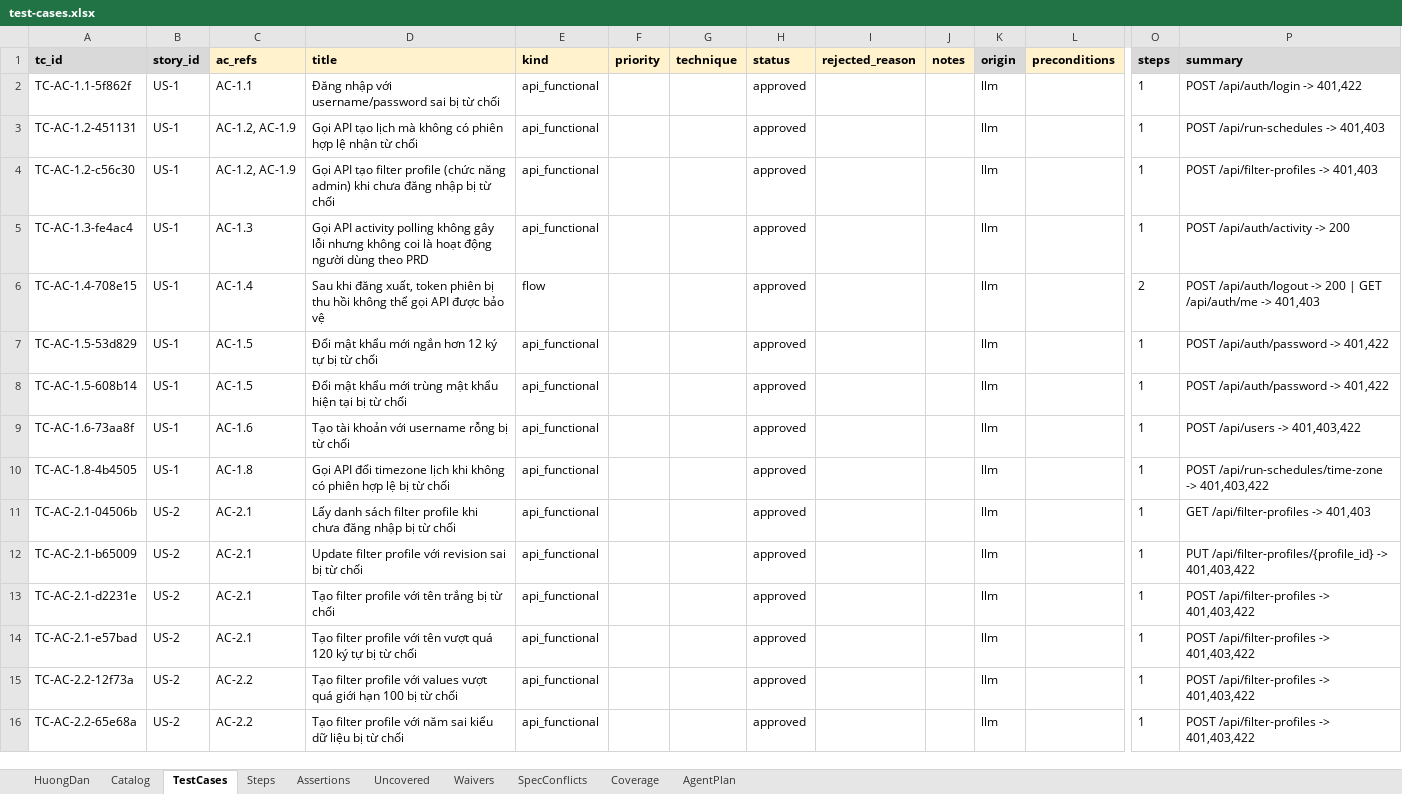
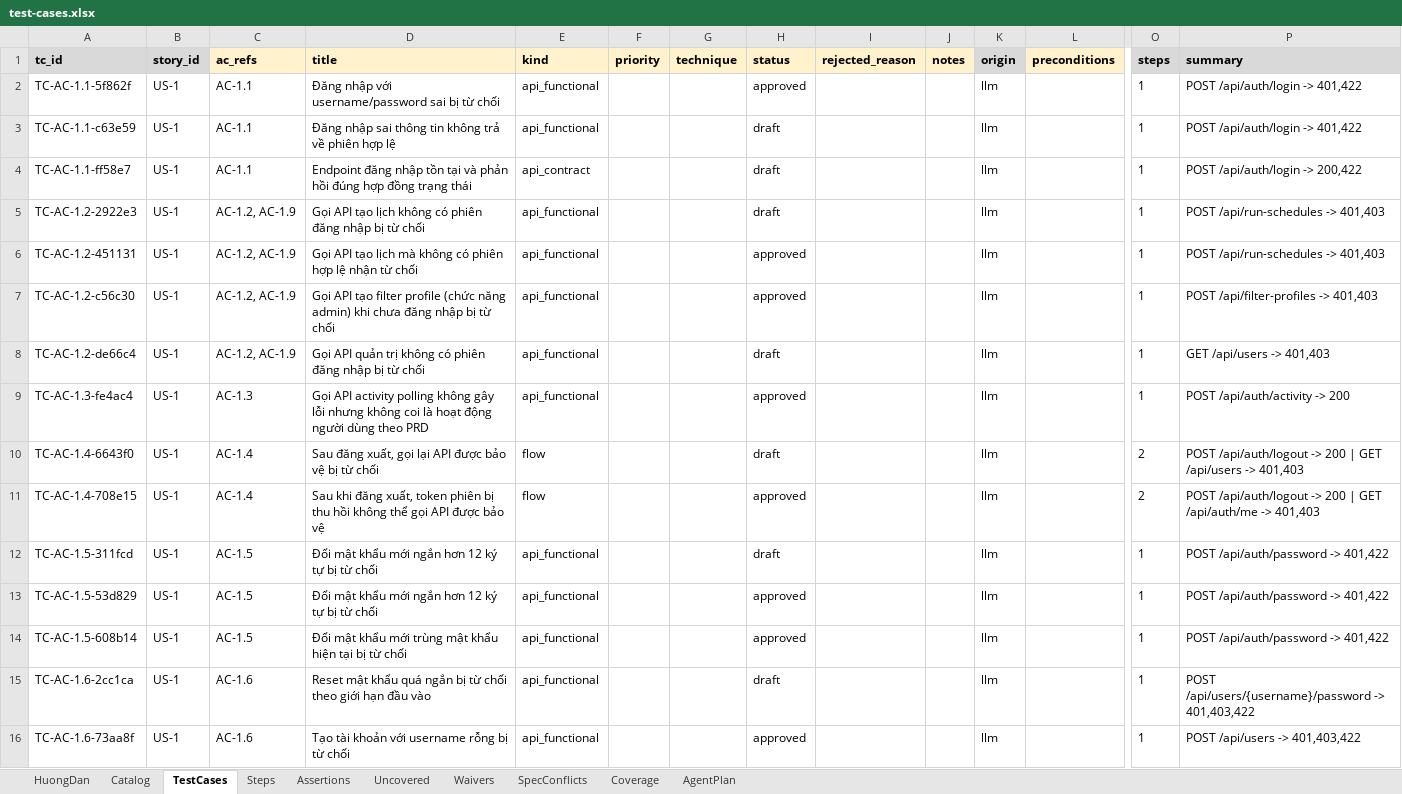
Before and after one commit to Muteen-Felix/vahan-automation, an Excel workbook: .qc-agent/ground-truth/test-cases.xlsx, sheet TestCases, drawn as a sheet; only a part is shown, gaps mark what is left out; the shorter side is filled out with more unchanged rows; values as stored, in another font and other column widths than the file's, no borders; rows hold the shown columns only; the diff covers the shown part only; the diff names each change by its address in the sheet, - before the commit and + after, or states it on an @@ line.

```diff
--- a/.qc-agent/ground-truth/test-cases.xlsx (sheet TestCases)
+++ b/.qc-agent/ground-truth/test-cases.xlsx (sheet TestCases)
+row 3: TC-AC-1.1-c63e59 | US-1 | AC-1.1 | Đăng nhập sai thông tin không trả về phiên hợp lệ | api_functional |  |  | draft |  |  | llm |  | 1 | POST /api/auth/login -> 401,422
+row 4: TC-AC-1.1-ff58e7 | US-1 | AC-1.1 | Endpoint đăng nhập tồn tại và phản hồi đúng hợp đồng trạng thái | api_contract |  |  | draft |  |  | llm |  | 1 | POST /api/auth/login -> 200,422
+row 5: TC-AC-1.2-2922e3 | US-1 | AC-1.2, AC-1.9 | Gọi API tạo lịch không có phiên đăng nhập bị từ chối | api_functional |  |  | draft |  |  | llm |  | 1 | POST /api/run-schedules -> 401,403
+row 8: TC-AC-1.2-de66c4 | US-1 | AC-1.2, AC-1.9 | Gọi API quản trị không có phiên đăng nhập bị từ chối | api_functional |  |  | draft |  |  | llm |  | 1 | GET /api/users -> 401,403
+row 10: TC-AC-1.4-6643f0 | US-1 | AC-1.4 | Sau đăng xuất, gọi lại API được bảo vệ bị từ chối | flow |  |  | draft |  |  | llm |  | 2 | POST /api/auth/logout -> 200 | GET /api/users -> 401,403
+row 12: TC-AC-1.5-311fcd | US-1 | AC-1.5 | Đổi mật khẩu mới ngắn hơn 12 ký tự bị từ chối | api_functional |  |  | draft |  |  | llm |  | 1 | POST /api/auth/password -> 401,422
+row 15: TC-AC-1.6-2cc1ca | US-1 | AC-1.6 | Reset mật khẩu quá ngắn bị từ chối theo giới hạn đầu vào | api_functional |  |  | draft |  |  | llm |  | 1 | POST /api/users/{username}/password -> 401,403,422
```
Also changed, not shown: 32 added rows elsewhere in this sheet, sheet Steps, sheet Assertions, sheet Coverage, sheet Catalog, 1 other file.
